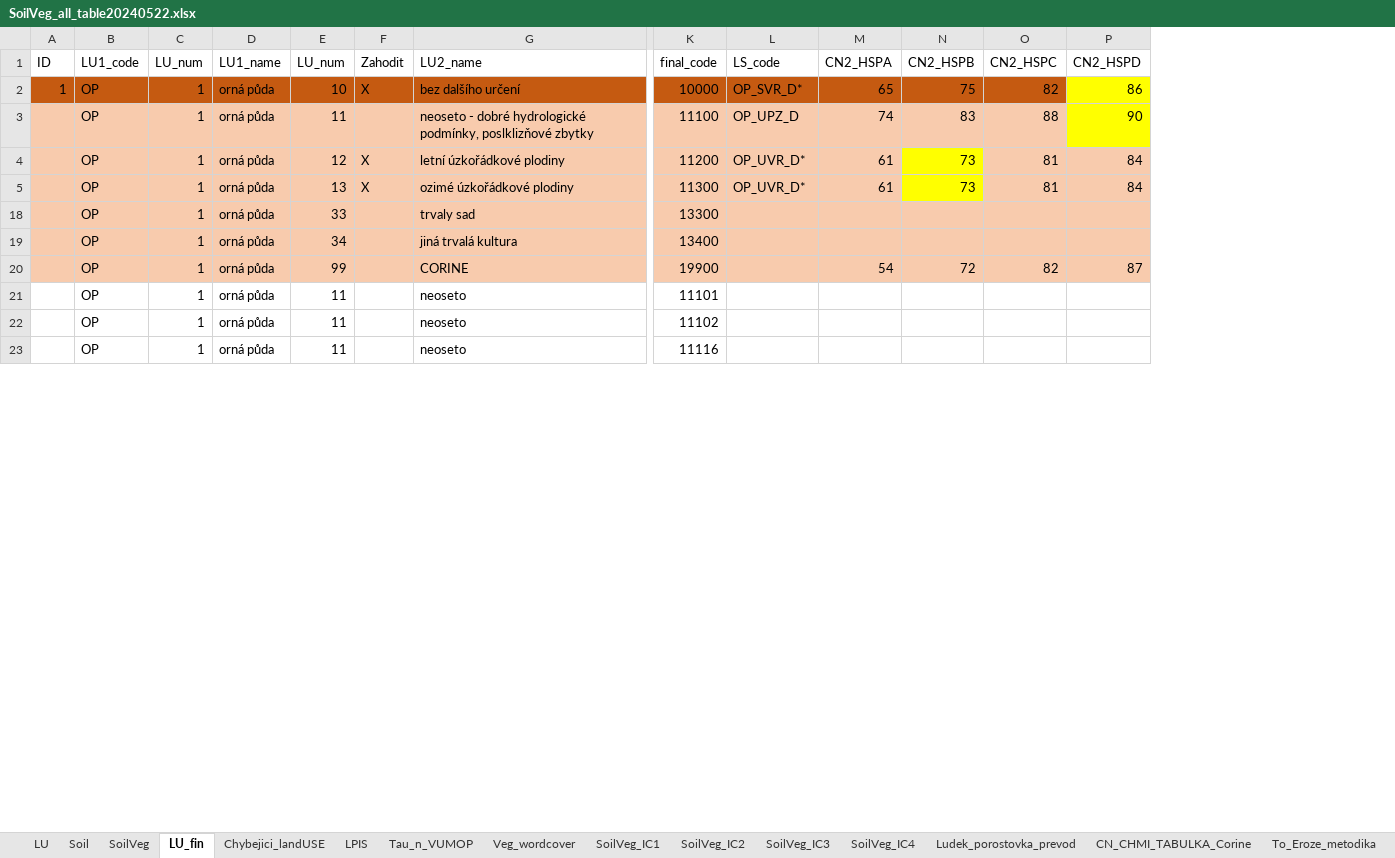
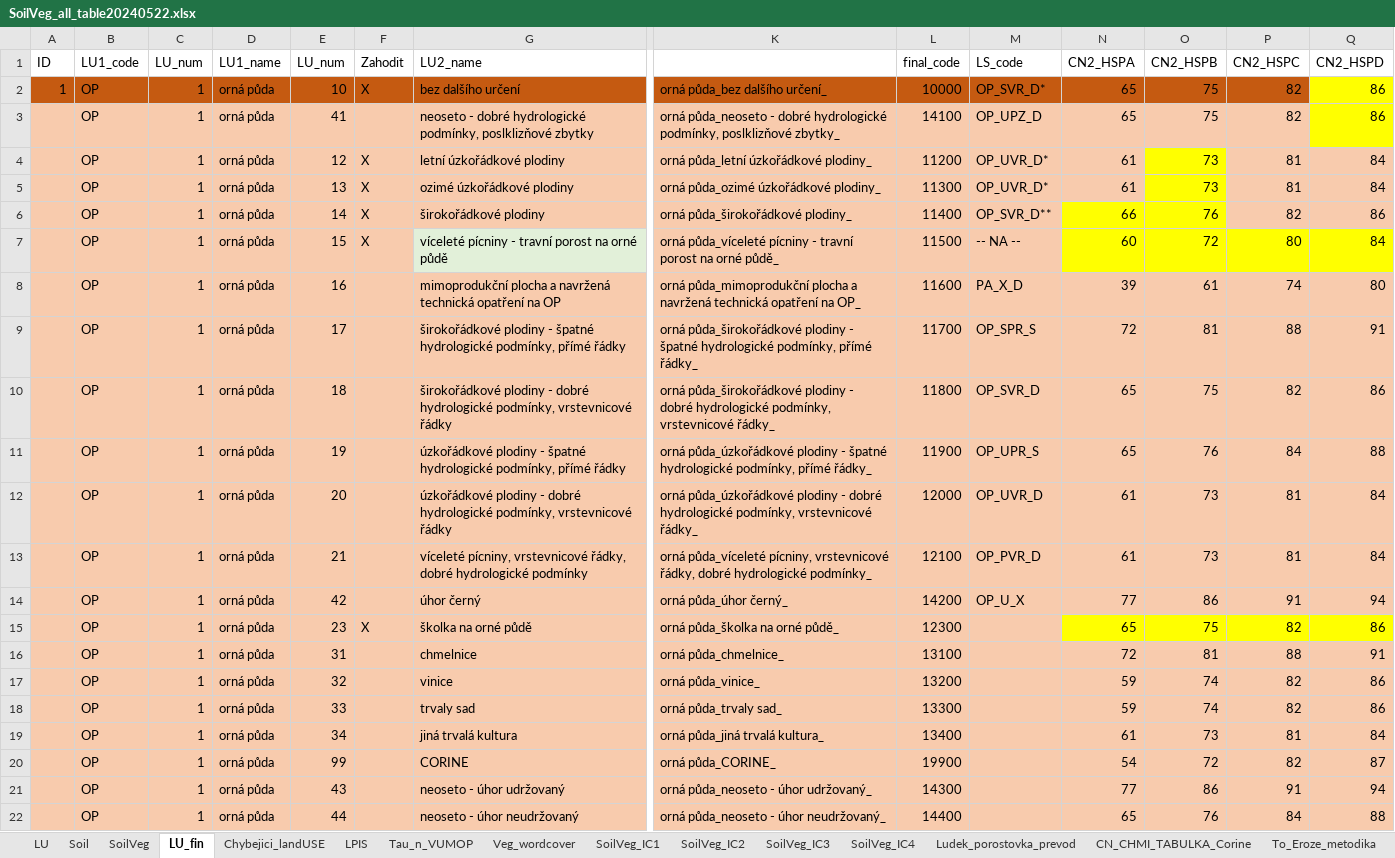
Before and after one commit to ctu-geoforall-lab/qgis-czech-lu-cn-analyzer-plugin, an Excel workbook: SoilVeg_all_table20240522.xlsx, sheet LU_fin, drawn as a sheet; only a part is shown, gaps mark what is left out; values as stored, in another font and other column widths than the file's, no borders; removed rows and columns are numbered as before the commit, all else as after; rows hold the shown columns only; the diff covers the shown part only; the diff names each change by its address in the sheet, - before the commit and + after, or states it on an @@ line.

Commit message:
Update SoilVeg_all_table20240522.xlsx

```diff
--- a/SoilVeg_all_table20240522.xlsx (sheet LU_fin)
+++ b/SoilVeg_all_table20240522.xlsx (sheet LU_fin)
+column K, rows 2-5: orná půda_bez dalšího určení_ | orná půda_neoseto - dobré hydrologické podmínky, poslklizňové zbytky_ | orná půda_letní úzkořádkové plodiny_ | orná půda_ozimé úzkořádkové plodiny_; rows 18-20: orná půda_trvaly sad_ | orná půda_jiná trvalá kultura_ | orná půda_CORINE_
-E3 (LU_num): 11
+E3 (LU_num): 41
-L3 (final_code): 11100
+L3 (final_code): 14100
-N3 (CN2_HSPA): 74
+N3 (CN2_HSPA): 65
-O3 (CN2_HSPB): 83
+O3 (CN2_HSPB): 75
-P3 (CN2_HSPC): 88
+P3 (CN2_HSPC): 82
-Q3 (CN2_HSPD): 90
+Q3 (CN2_HSPD): 86
+row 6:  | OP | 1 | orná půda | 14 | X | širokořádkové plodiny | orná půda_širokořádkové plodiny_ | 11400 | OP_SVR_D** | 66 | 76 | 82 | 86
+row 7:  | OP | 1 | orná půda | 15 | X | víceleté pícniny - travní porost na orné půdě | orná půda_víceleté pícniny - travní porost na orné půdě_ | 11500 | -- NA -- | 60 | 72 | 80 | 84
+row 8:  | OP | 1 | orná půda | 16 |  | mimoprodukční plocha a navržená technická opatření na OP | orná půda_mimoprodukční plocha a navržená technická opatření na OP_ | 11600 | PA_X_D | 39 | 61 | 74 | 80
+row 9:  | OP | 1 | orná půda | 17 |  | širokořádkové plodiny - špatné hydrologické podmínky, přímé řádky | orná půda_širokořádkové plodiny - špatné hydrologické podmínky, přímé řádky_ | 11700 | OP_SPR_S | 72 | 81 | 88 | 91
+row 10:  | OP | 1 | orná půda | 18 |  | širokořádkové plodiny - dobré hydrologické podmínky, vrstevnicové řádky | orná půda_širokořádkové plodiny - dobré hydrologické podmínky, vrstevnicové řádky_ | 11800 | OP_SVR_D | 65 | 75 | 82 | 86
+row 11:  | OP | 1 | orná půda | 19 |  | úzkořádkové plodiny - špatné hydrologické podmínky, přímé řádky | orná půda_úzkořádkové plodiny - špatné hydrologické podmínky, přímé řádky_ | 11900 | OP_UPR_S | 65 | 76 | 84 | 88
+row 12:  | OP | 1 | orná půda | 20 |  | úzkořádkové plodiny - dobré hydrologické podmínky, vrstevnicové řádky | orná půda_úzkořádkové plodiny - dobré hydrologické podmínky, vrstevnicové řádky_ | 12000 | OP_UVR_D | 61 | 73 | 81 | 84
+row 13:  | OP | 1 | orná půda | 21 |  | víceleté pícniny, vrstevnicové řádky, dobré hydrologické podmínky | orná půda_víceleté pícniny, vrstevnicové řádky, dobré hydrologické podmínky_ | 12100 | OP_PVR_D | 61 | 73 | 81 | 84
+row 14:  | OP | 1 | orná půda | 42 |  | úhor černý | orná půda_úhor černý_ | 14200 | OP_U_X | 77 | 86 | 91 | 94
+row 15:  | OP | 1 | orná půda | 23 | X | školka na orné půdě | orná půda_školka na orné půdě_ | 12300 |  | 65 | 75 | 82 | 86
+row 16:  | OP | 1 | orná půda | 31 |  | chmelnice | orná půda_chmelnice_ | 13100 |  | 72 | 81 | 88 | 91
+row 17:  | OP | 1 | orná půda | 32 |  | vinice | orná půda_vinice_ | 13200 |  | 59 | 74 | 82 | 86
-N18 (CN2_HSPA): (empty)
+N18 (CN2_HSPA): 59
-O18 (CN2_HSPB): (empty)
+O18 (CN2_HSPB): 74
-P18 (CN2_HSPC): (empty)
+P18 (CN2_HSPC): 82
-Q18 (CN2_HSPD): (empty)
+Q18 (CN2_HSPD): 86
-N19 (CN2_HSPA): (empty)
+N19 (CN2_HSPA): 61
-O19 (CN2_HSPB): (empty)
+O19 (CN2_HSPB): 73
-P19 (CN2_HSPC): (empty)
+P19 (CN2_HSPC): 81
-Q19 (CN2_HSPD): (empty)
+Q19 (CN2_HSPD): 84
-row 21:  | OP | 1 | orná půda | 11 |  | neoseto | 11101
-row 22:  | OP | 1 | orná půda | 11 |  | neoseto | 11102
-row 23:  | OP | 1 | orná půda | 11 |  | neoseto | 11116
+row 21:  | OP | 1 | orná půda | 43 |  | neoseto - úhor udržovaný | orná půda_neoseto - úhor udržovaný_ | 14300 |  | 77 | 86 | 91 | 94
+row 22:  | OP | 1 | orná půda | 44 |  | neoseto - úhor neudržovaný | orná půda_neoseto - úhor neudržovaný_ | 14400 |  | 65 | 76 | 84 | 88
```
Also changed, not shown: 47 added rows, 28 edited cells and cell formats elsewhere in this sheet, formulas that keep their value, hidden cells.
